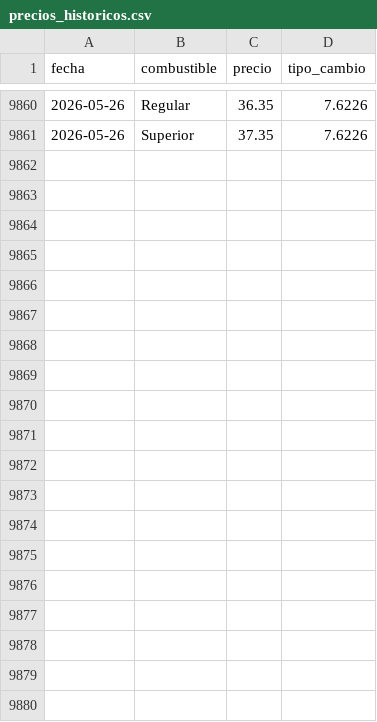
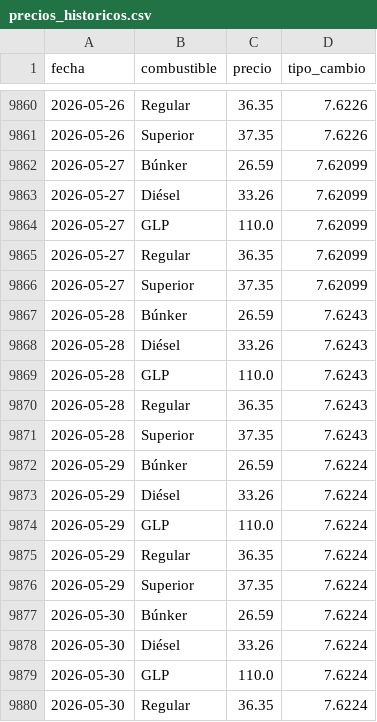
Before and after one commit to PeterArgueta/Precios_combustibles_GT, a CSV file: precios_historicos.csv, drawn as a sheet; only a part is shown, gaps mark what is left out; the diff covers the shown part only; the diff names each change by its address in the sheet, - before the commit and + after, or states it on an @@ line.

```diff
--- a/precios_historicos.csv
+++ b/precios_historicos.csv
+row 9862: 2026-05-27 | Búnker | 26.59 | 7.62099
+row 9863: 2026-05-27 | Diésel | 33.26 | 7.62099
+row 9864: 2026-05-27 | GLP | 110.0 | 7.62099
+row 9865: 2026-05-27 | Regular | 36.35 | 7.62099
+row 9866: 2026-05-27 | Superior | 37.35 | 7.62099
+row 9867: 2026-05-28 | Búnker | 26.59 | 7.6243
+row 9868: 2026-05-28 | Diésel | 33.26 | 7.6243
+row 9869: 2026-05-28 | GLP | 110.0 | 7.6243
+row 9870: 2026-05-28 | Regular | 36.35 | 7.6243
+row 9871: 2026-05-28 | Superior | 37.35 | 7.6243
+row 9872: 2026-05-29 | Búnker | 26.59 | 7.6224
+row 9873: 2026-05-29 | Diésel | 33.26 | 7.6224
+row 9874: 2026-05-29 | GLP | 110.0 | 7.6224
+row 9875: 2026-05-29 | Regular | 36.35 | 7.6224
+row 9876: 2026-05-29 | Superior | 37.35 | 7.6224
+row 9877: 2026-05-30 | Búnker | 26.59 | 7.6224
+row 9878: 2026-05-30 | Diésel | 33.26 | 7.6224
+row 9879: 2026-05-30 | GLP | 110.0 | 7.6224
+row 9880: 2026-05-30 | Regular | 36.35 | 7.6224
```
Also changed, not shown: 16 added rows elsewhere in this file, 3 other files.
